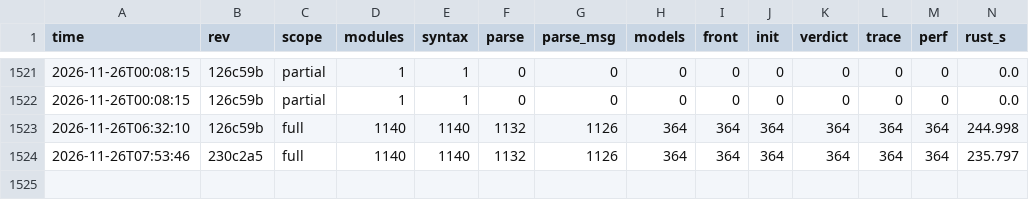
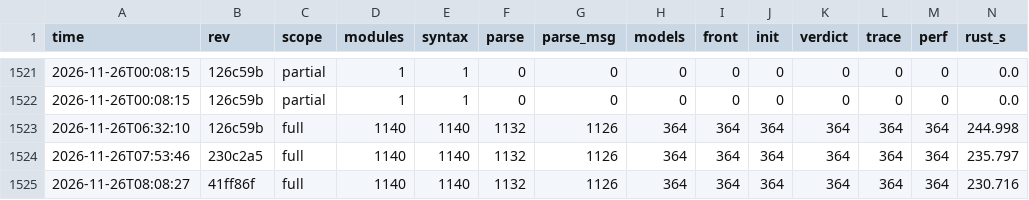
Before and after one commit to taehoon1lee/tla-rs, a CSV file: harness/results/history.csv, drawn as a sheet; only a part is shown, gaps mark what is left out; rows hold the shown columns only; the diff names each change by its address in the sheet, - before the commit and + after, or states it on an @@ line.

```diff
--- a/harness/results/history.csv
+++ b/harness/results/history.csv
+row 1525: 2026-11-26T08:08:27 | 41ff86f | full | 1140 | 1140 | 1132 | 1126 | 364 | 364 | 364 | 364 | 364 | 364 | 230.716
```
Also changed, not shown: 3 other files.
